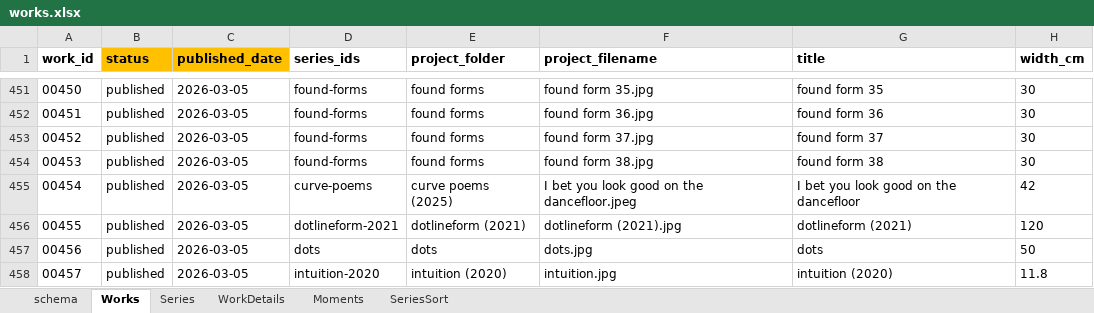
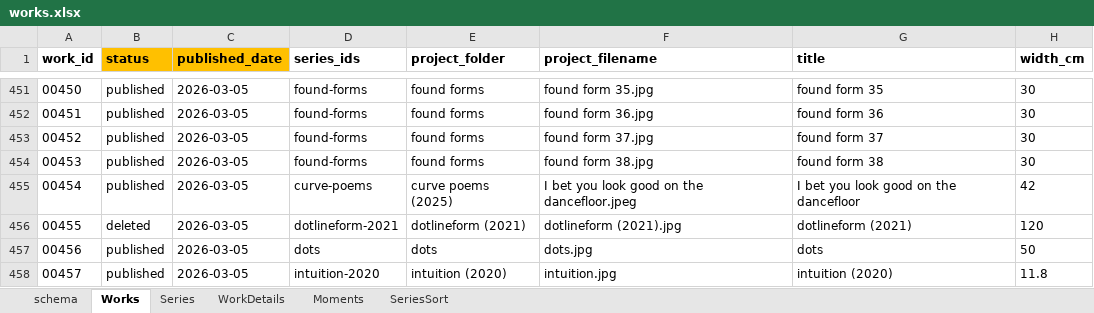
Before and after one commit to dotlineform/dotlineform-site, an Excel workbook: data/works.xlsx, sheet Works, drawn as a sheet; only a part is shown, gaps mark what is left out; values as stored, in another font and other column widths than the file's, no borders; the diff names each change by its address in the sheet, - before the commit and + after, or states it on an @@ line.

Commit message:
deleted 00455 - dotlineform (2021)

```diff
--- a/data/works.xlsx (sheet Works)
+++ b/data/works.xlsx (sheet Works)
-B456 (status): published
+B456 (status): deleted
```
Also changed, not shown: 5 other files.
